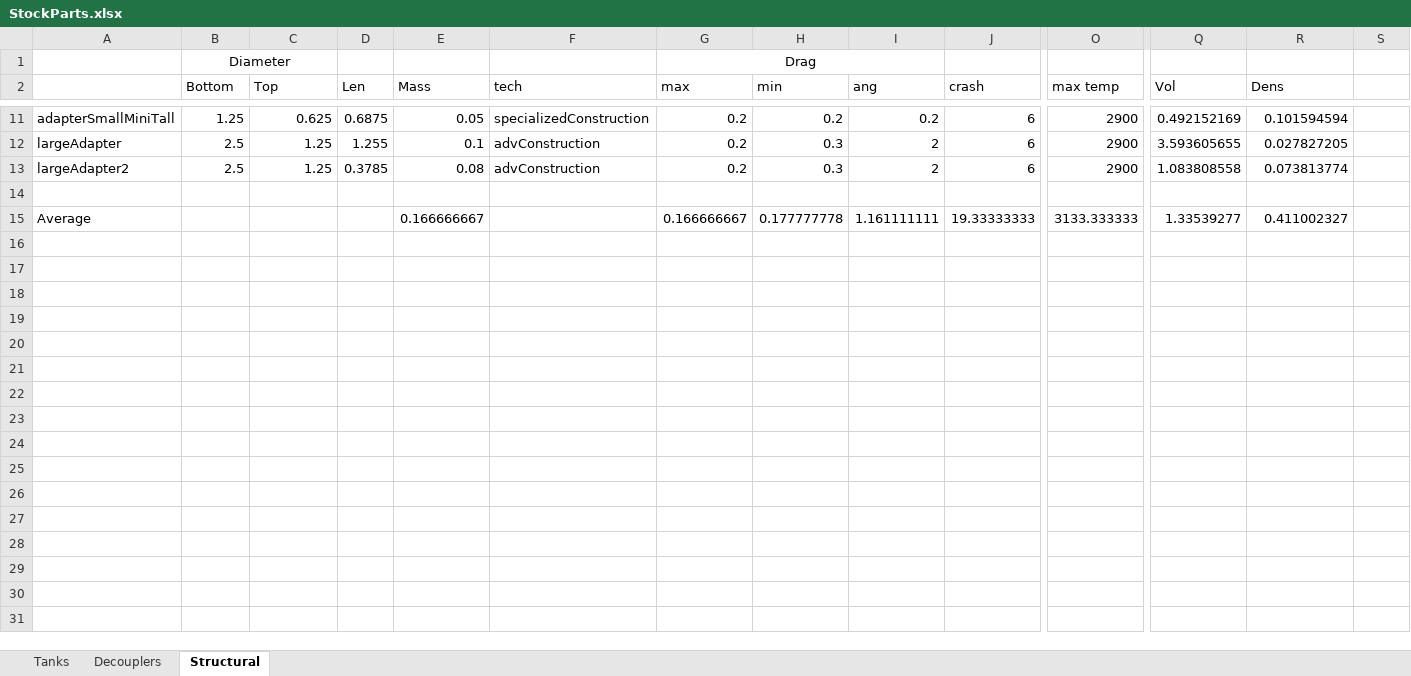
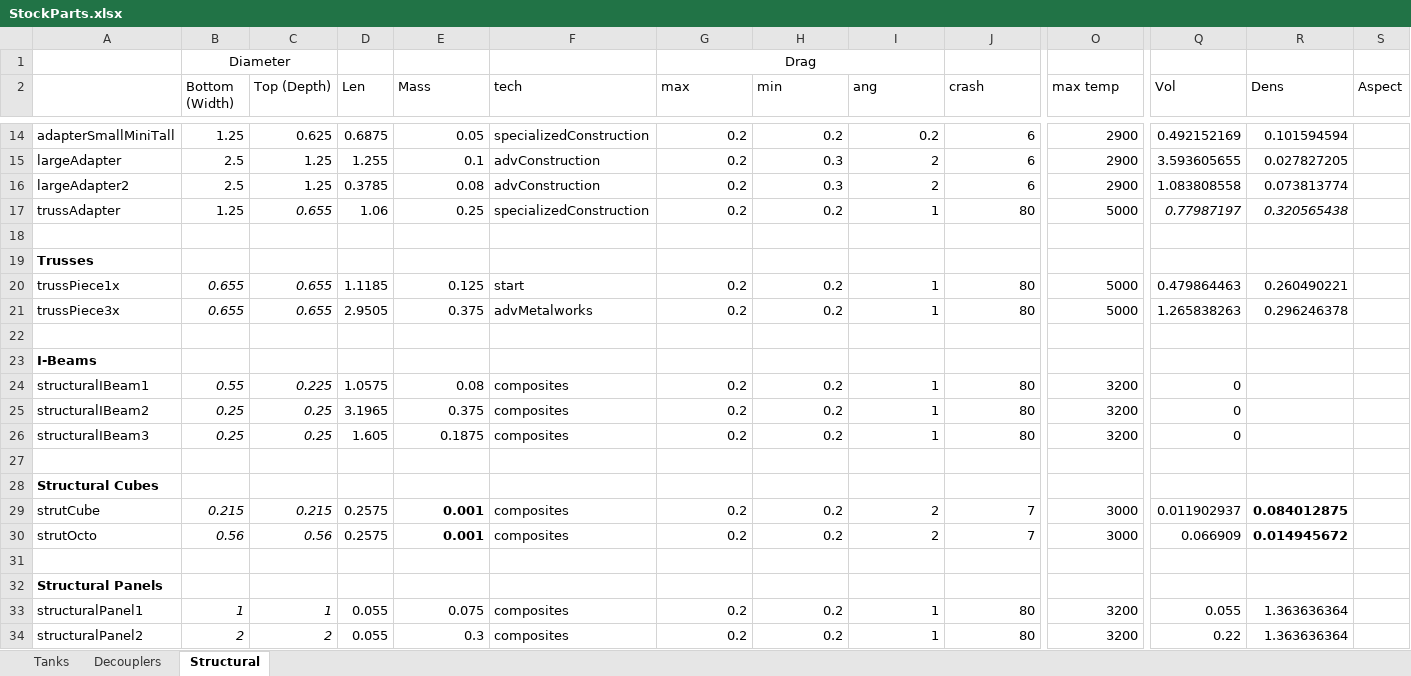
Before and after one commit to KSP-RO/ProceduralParts, an Excel workbook: Source/StockParts.xlsx, sheet Structural, drawn as a sheet; only a part is shown, gaps mark what is left out; values as stored, in another font and other column widths than the file's, no borders; addresses are those after the commit; rows hold the shown columns only; the diff covers the shown part only; the diff names each change by its address in the sheet, - before the commit and + after, or states it on an @@ line.

Commit message:
Multiple issues fixed
Rebalanced SRBs to be more stock-like
Fixed SRB overheat and explode issue
Allow for limiting of length / width ratios for cones only
Used the above to create nose cone part
Developed PartMessageUtils class
Moved everything into a namespace

```diff
--- a/Source/StockParts.xlsx (sheet Structural)
+++ b/Source/StockParts.xlsx (sheet Structural)
-B2: Bottom
+B2: Bottom (Width)
-C2: Top
+C2: Top (Depth)
-S2: (empty)
+S2: Aspect
+row 17: trussAdapter | 1.25 | 0.655 | 1.06 | 0.25 | specializedConstruction | 0.2 | 0.2 | 1 | 80 | 5000 | 0.77987197 | 0.320565438
+row 19: Trusses
+row 20: trussPiece1x | 0.655 | 0.655 | 1.1185 | 0.125 | start | 0.2 | 0.2 | 1 | 80 | 5000 | 0.479864463 | 0.260490221
+row 21: trussPiece3x | 0.655 | 0.655 | 2.9505 | 0.375 | advMetalworks | 0.2 | 0.2 | 1 | 80 | 5000 | 1.265838263 | 0.296246378
-row 22: Average |  |  |  | 0.166666667 |  | 0.166666667 | 0.177777778 | 1.161111111 | 19.33333333 | 3133.333333 | 1.33539277 | 0.411002327
+row 22: (empty)
+row 23: I-Beams
+row 24: structuralIBeam1 | 0.55 | 0.225 | 1.0575 | 0.08 | composites | 0.2 | 0.2 | 1 | 80 | 3200 | 0
+row 25: structuralIBeam2 | 0.25 | 0.25 | 3.1965 | 0.375 | composites | 0.2 | 0.2 | 1 | 80 | 3200 | 0
+row 26: structuralIBeam3 | 0.25 | 0.25 | 1.605 | 0.1875 | composites | 0.2 | 0.2 | 1 | 80 | 3200 | 0
+row 27: (empty)
+row 28: Structural Cubes
+row 29: strutCube | 0.215 | 0.215 | 0.2575 | 0.001 | composites | 0.2 | 0.2 | 2 | 7 | 3000 | 0.011902937 | 0.084012875
+row 30: strutOcto | 0.56 | 0.56 | 0.2575 | 0.001 | composites | 0.2 | 0.2 | 2 | 7 | 3000 | 0.066909 | 0.014945672
+row 31: (empty)
+row 32: Structural Panels
+row 33: structuralPanel1 | 1 | 1 | 0.055 | 0.075 | composites | 0.2 | 0.2 | 1 | 80 | 3200 | 0.055 | 1.363636364
+row 34: structuralPanel2 | 2 | 2 | 0.055 | 0.3 | composites | 0.2 | 0.2 | 1 | 80 | 3200 | 0.22 | 1.363636364
```
Also changed, not shown: 3 added rows, 2 edited cells and cell formats elsewhere in this sheet, sheet Tanks, sheet Decouplers, formulas that keep their value, 23 other files.
